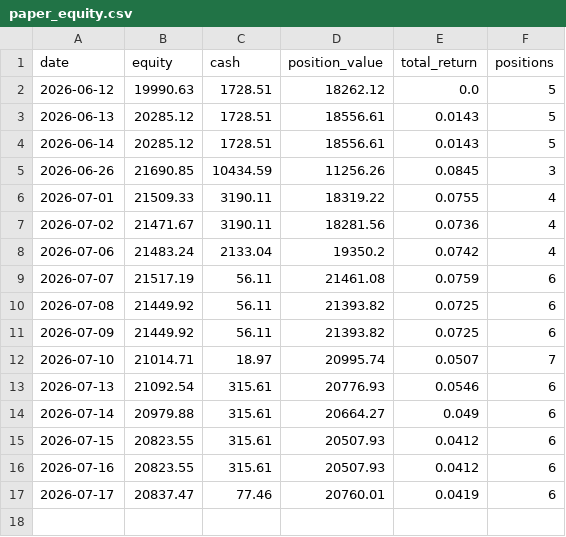
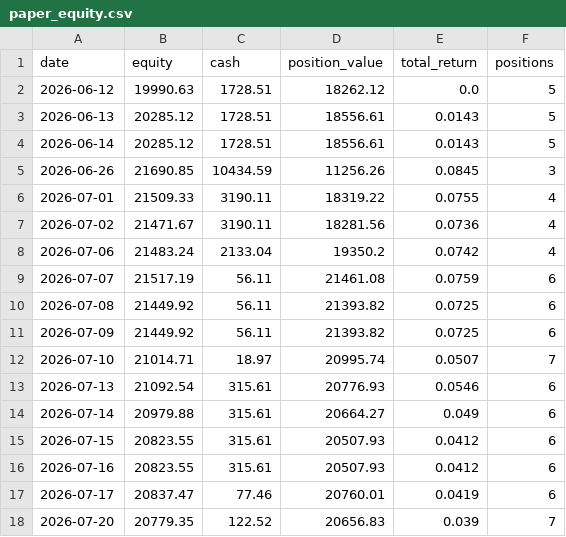
Before and after one commit to TonyTCFu/quant-us-trading, a CSV file: outputs/paper_equity.csv, drawn as a sheet.

```diff
--- a/outputs/paper_equity.csv
+++ b/outputs/paper_equity.csv
@@ -17 +17,2 @@ date,equity,cash,position_value,total_return,positions
 2026-07-17,20837.47,77.46,20760.01,0.0419,6
+2026-07-20,20779.35,122.52,20656.83,0.039,7
```
Also changed, not shown: outputs/paper_trades.csv, 1 other file.
